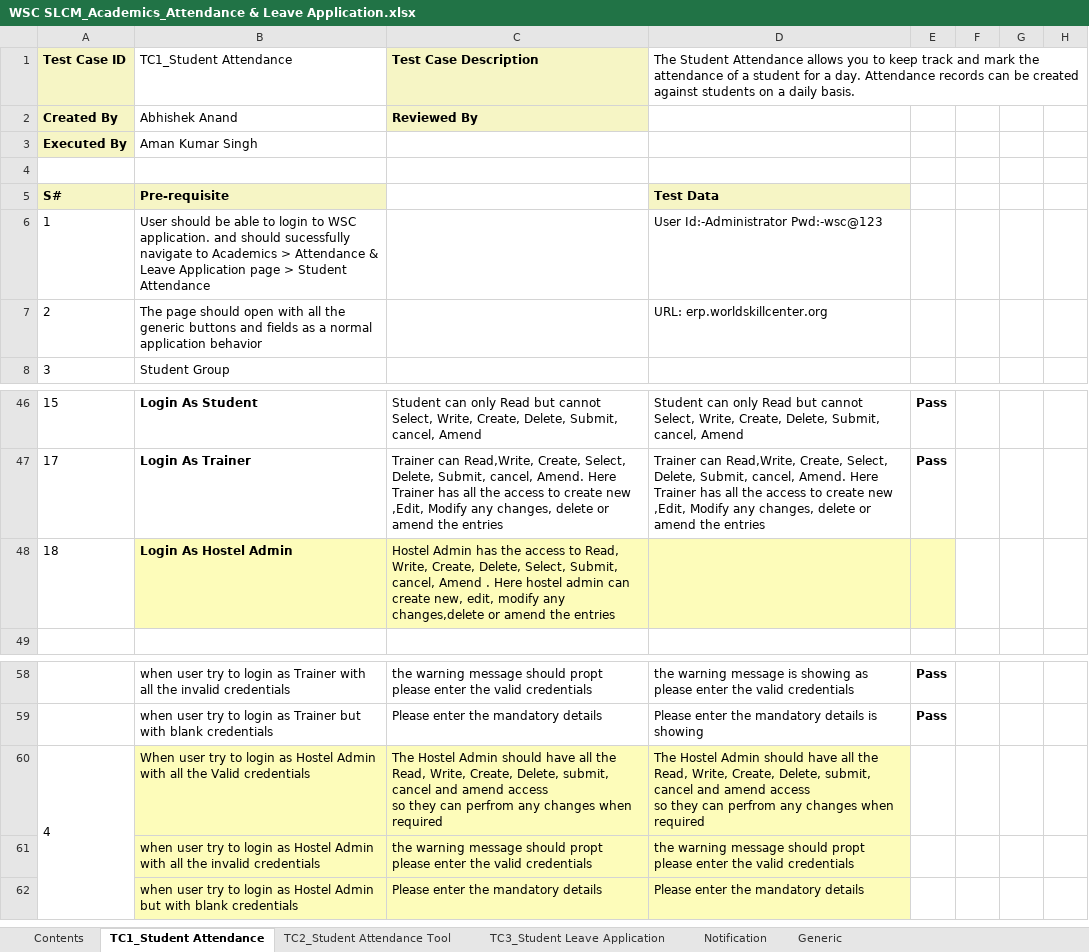
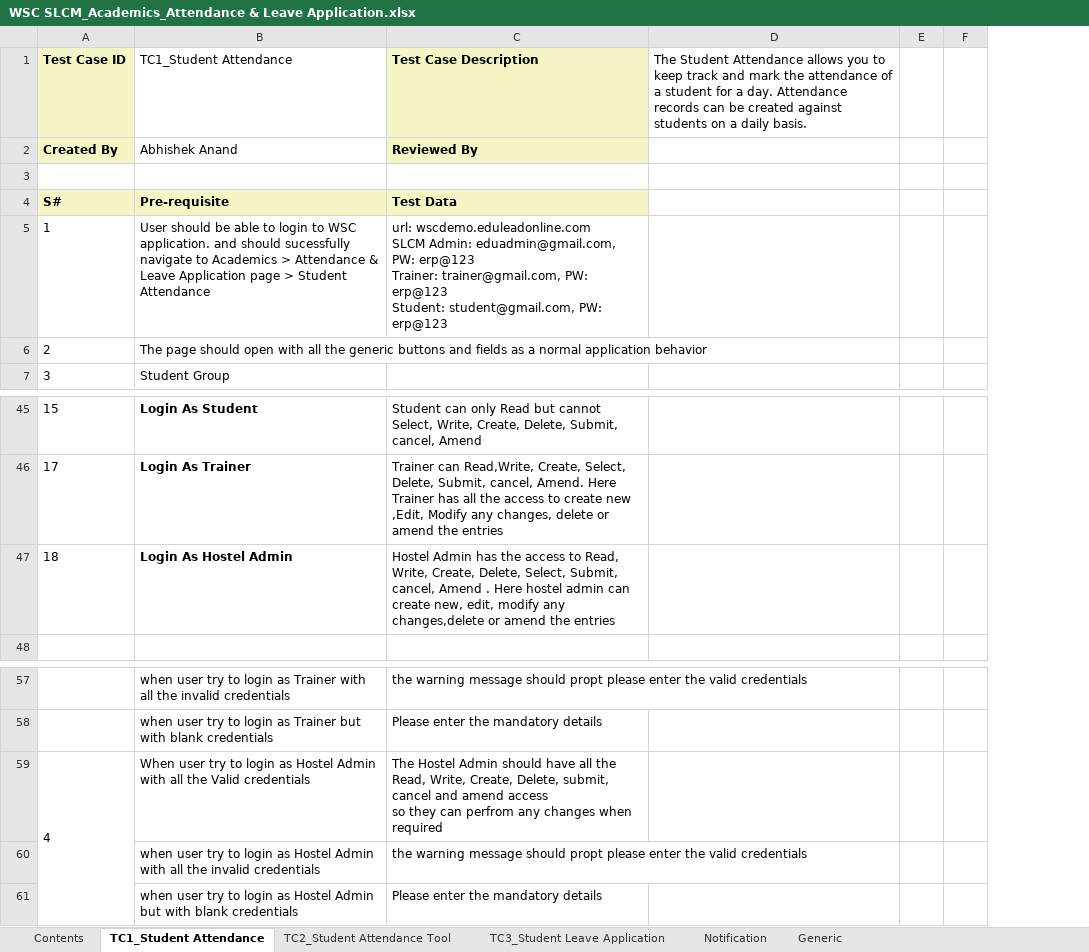
Before and after one commit to subhodeepGit/SOUL-Documents, an Excel workbook: WSC/Test Cases/SLCM/Priority1/WSC SLCM_Academics_Attendance & Leave Application.xlsx, sheet TC1_Student Attendance, drawn as a sheet; only a part is shown, gaps mark what is left out; values as stored, in another font and other column widths than the file's, no borders; removed rows and columns are numbered as before the commit, all else as after; ↵ is a line break in a cell; the diff names each change by its address in the sheet, - before the commit and + after, or states it on an @@ line.

```diff
--- a/WSC/Test Cases/SLCM/Priority1/WSC SLCM_Academics_Attendance & Leave Application.xlsx (sheet TC1_Student Attendance)
+++ b/WSC/Test Cases/SLCM/Priority1/WSC SLCM_Academics_Attendance & Leave Application.xlsx (sheet TC1_Student Attendance)
-column D, row 1: The Student Attendance allows you to keep track and mark the attendance of a student for a day. Attendance records can be created against students on a daily basis.; rows 5-7: Test Data | User Id:-Administrator Pwd:-wsc@123 | URL: erp.worldskillcenter.org; rows 46-47: Student can only Read but cannot Select, Write, Create, Delete, Submit, cancel, Amend | Trainer can Read,Write, Create, Select, Delete, Submit, cancel, Amend. Here Trainer has all the access to create new ,Edit, Modify any changes, delete or amend the entries; rows 58-62: the warning message is showing as please enter the valid credentials | Please enter the mandatory details is showing | The Hostel Admin should have all the Read, Write, Create, Delete, submit, cancel and amend access ↵ so they can perfrom any changes when required | the warning message should propt please enter the valid credentials | Please enter the mandatory details
-column E, rows 46-47: Pass | Pass; rows 58-59: Pass | Pass
-column F, empty
-column G, empty
+column D, row 1: The Student Attendance allows you to keep track and mark the attendance of a student for a day. Attendance records can be created against students on a daily basis.
+column E, empty
-row 3: Executed By | Aman Kumar Singh
-C4 (Test Case Description): (empty)
+C4 (Test Case Description): Test Data
-C4 fill: none
+C4 fill: #F6F5C5
-C5 (Test Case Description): (empty)
+C5 (Test Case Description): url: wscdemo.eduleadonline.com ↵ SLCM Admin: eduadmin@gmail.com, PW: erp@123 ↵ Trainer: trainer@gmail.com, PW: erp@123 ↵ Student: student@gmail.com, PW: erp@123
-B47:C47 fill: #FDFCBA
+B47:C47 fill: none
-B59:C61 fill: #FDFCBA
+B59:C61 fill: none
```
Also changed, not shown: sheet TC2_Student Attendance Tool, sheet TC3_Student Leave Application.
